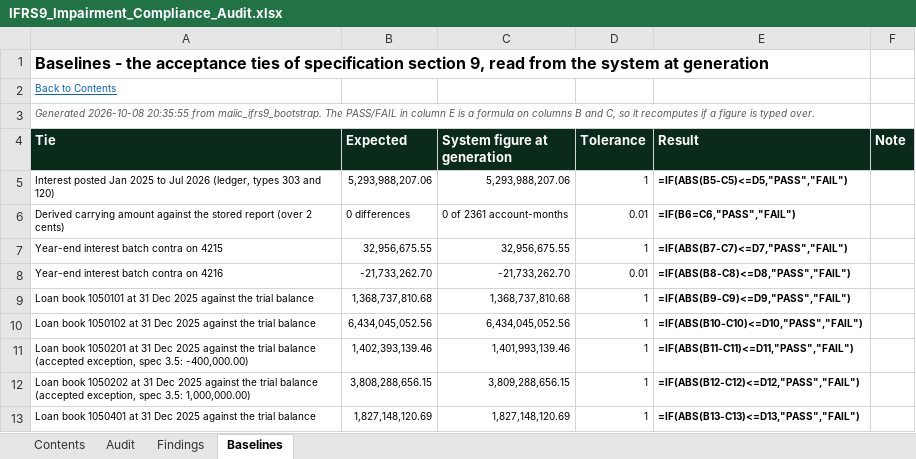
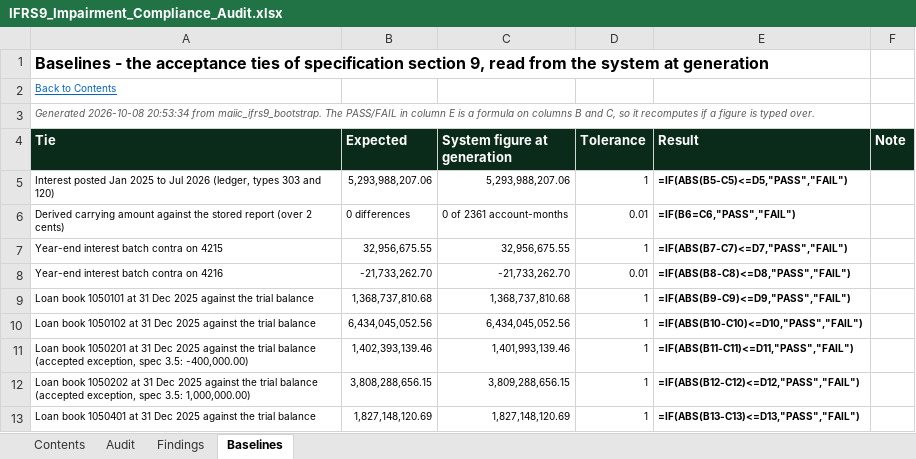
Before and after one commit to DupleixInstitute/MAICC-IFRS9, an Excel workbook: docs/compliance/IFRS9_Impairment_Compliance_Audit.xlsx, sheet Baselines, drawn as a sheet; values as stored, in another font and other column widths than the file's, no borders; formulas without a stored value are shown as written; conditional formats not drawn; the diff names each change by its address in the sheet, - before the commit and + after, or states it on an @@ line.

```diff
--- a/docs/compliance/IFRS9_Impairment_Compliance_Audit.xlsx (sheet Baselines)
+++ b/docs/compliance/IFRS9_Impairment_Compliance_Audit.xlsx (sheet Baselines)
-A3 (Tie): Generated 2026-10-08 20:35:55 from maiic_ifrs9_bootstrap.…
+A3 (Tie): Generated 2026-10-08 20:53:34 from maiic_ifrs9_bootstrap.…
```
Also changed, not shown: docs/compliance/IFRS9_EIR_Amortised_Cost_Compliance_Audit.xlsx, 33 other files.
